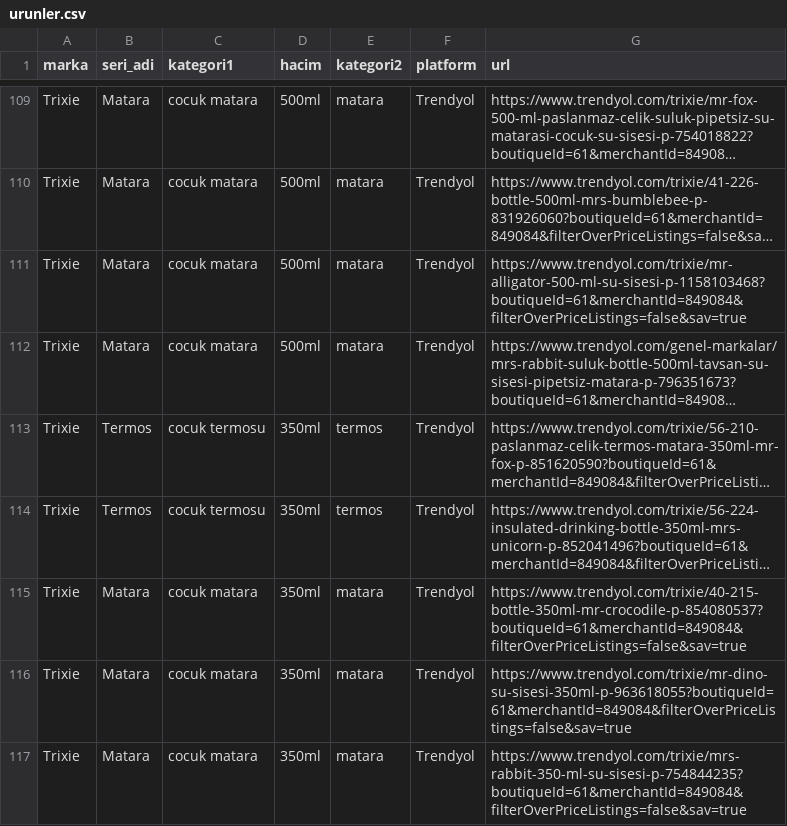
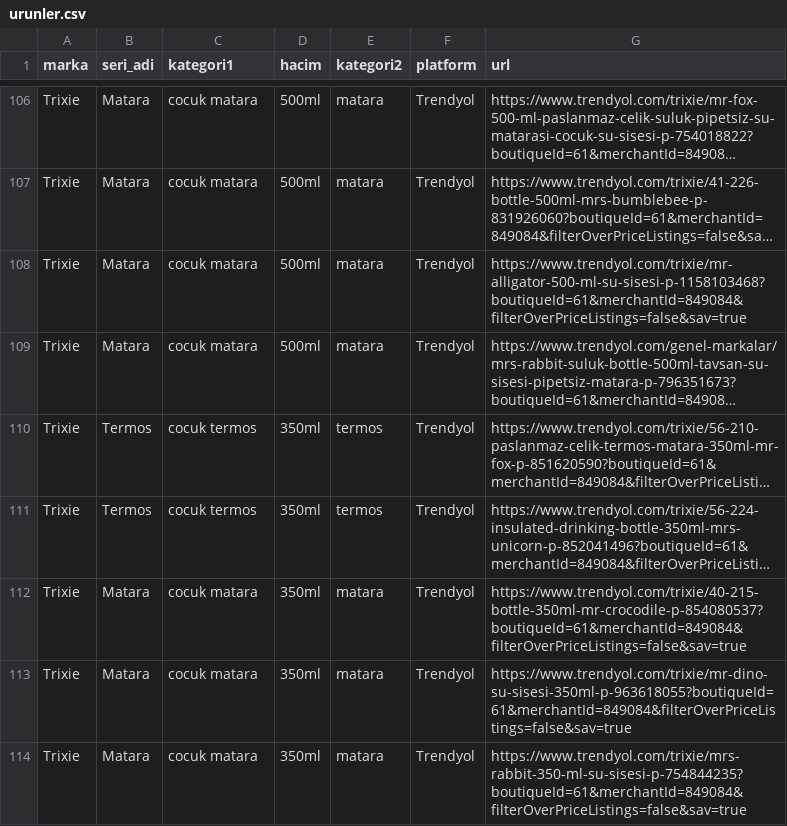
Before and after one commit to ozermirza/nbdrfts-2026, a CSV file: urunler.csv, drawn as a sheet; only a part is shown, gaps mark what is left out; long unchanged cells end in …; addresses are those after the commit; the diff covers the shown part only; the diff names each change by its address in the sheet, - before the commit and + after, or states it on an @@ line.

```diff
--- a/urunler.csv
+++ b/urunler.csv
-C110:C111 (kategori1): cocuk termosu
+C110:C111 (kategori1): cocuk termos
```
Also changed, not shown: 3 removed rows and 13 edited cells elsewhere in this file.
